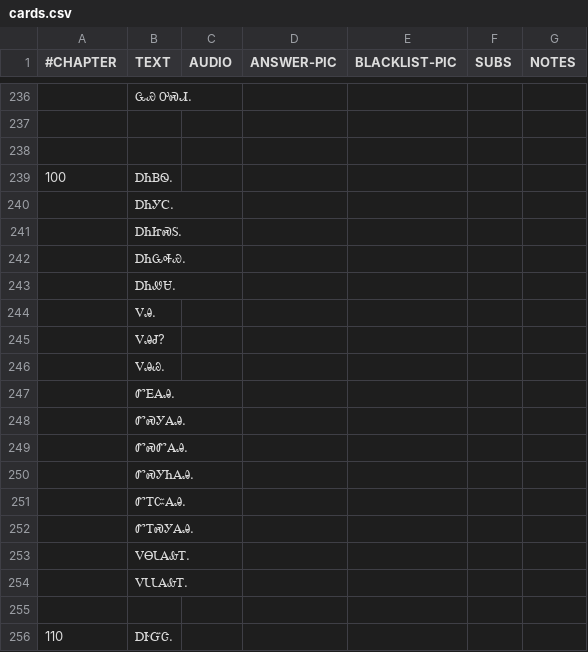
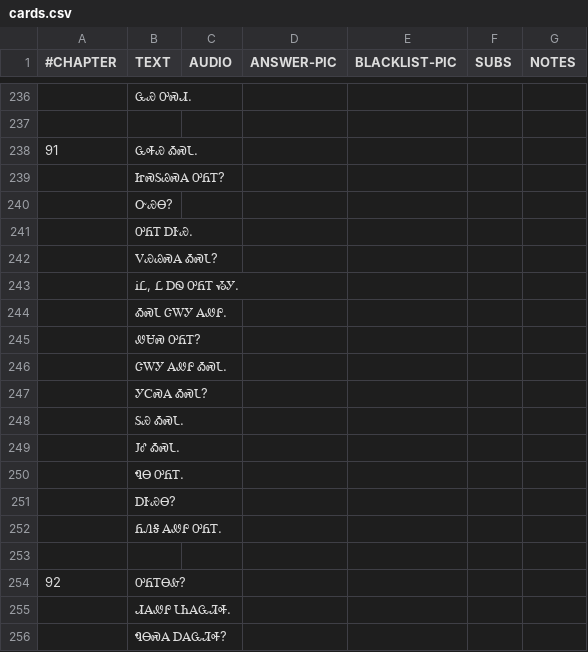
Before and after one commit to CherokeeLanguage/cll1-gdx, a CSV file: cll2ev1-gdx/android/assets/card-data/cards.csv, drawn as a sheet; only a part is shown, gaps mark what is left out; the shorter side is filled out with more unchanged rows; the diff covers the shown part only; the diff names each change by its address in the sheet, - before the commit and + after, or states it on an @@ line.

```diff
--- a/cll2ev1-gdx/android/assets/card-data/cards.csv
+++ b/cll2ev1-gdx/android/assets/card-data/cards.csv
+row 238: 91 | ᏩᎭᏯ ᎣᏍᏓ.
+row 239:  | ᏥᏍᏚᏊᏍᎪ ᎤᏲᎢ?
+row 240:  | ᏅᏯᎾ?
+row 241:  | ᎤᏲᎢ ᎠᎨᏯ.
+row 242:  | ᏙᏯᏊᏍᎪ ᎣᏍᏓ?
+row 243:  | ᎥᏝ, Ꮭ ᎠᏫ ᎤᏲᎢ ᏱᎩ.
+row 244:  | ᎣᏍᏓ ᏣᎳᎩ ᎪᏪᎵ.
+row 245:  | ᏪᏌᏍ ᎤᏲᎢ?
+row 246:  | ᏣᎳᎩ ᎪᏪᎵ ᎣᏍᏓ.
+row 247:  | ᎩᏟᏍᎪ ᎣᏍᏓ?
+row 248:  | ᏚᏯ ᎣᏍᏓ.
+row 249:  | ᎫᎴ ᎣᏍᏓ.
+row 250:  | ᏄᎾ ᎤᏲᎢ.
+row 251:  | ᎠᎨᏯᎾ?
+row 252:  | ᏲᏁᎦ ᎪᏪᎵ ᎤᏲᎢ.
+row 253: (empty)
+row 254: 92 | ᎤᏲᎢᎾᎲ?
+row 255:  | ᏗᎪᏪᎵ ᏓᏂᎪᏩᏘᎭ.
+row 256:  | ᏄᎾᏍᎪ ᎠᎪᏩᏘᎭ?
```
Also changed, not shown: 12 added rows elsewhere in this file, 2 other files.
